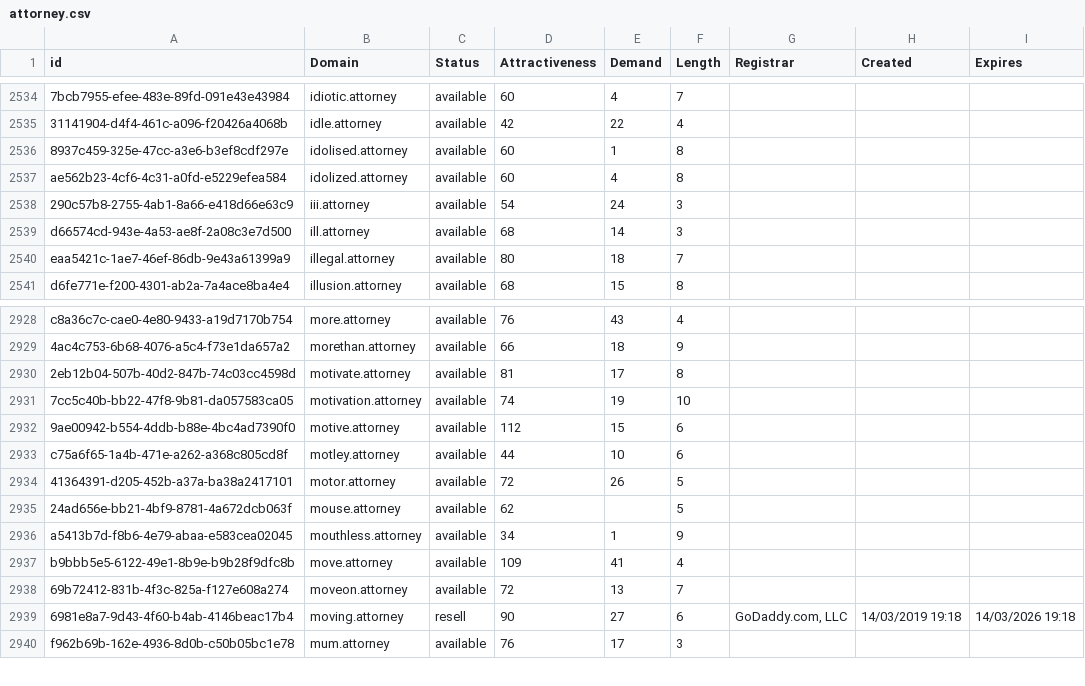
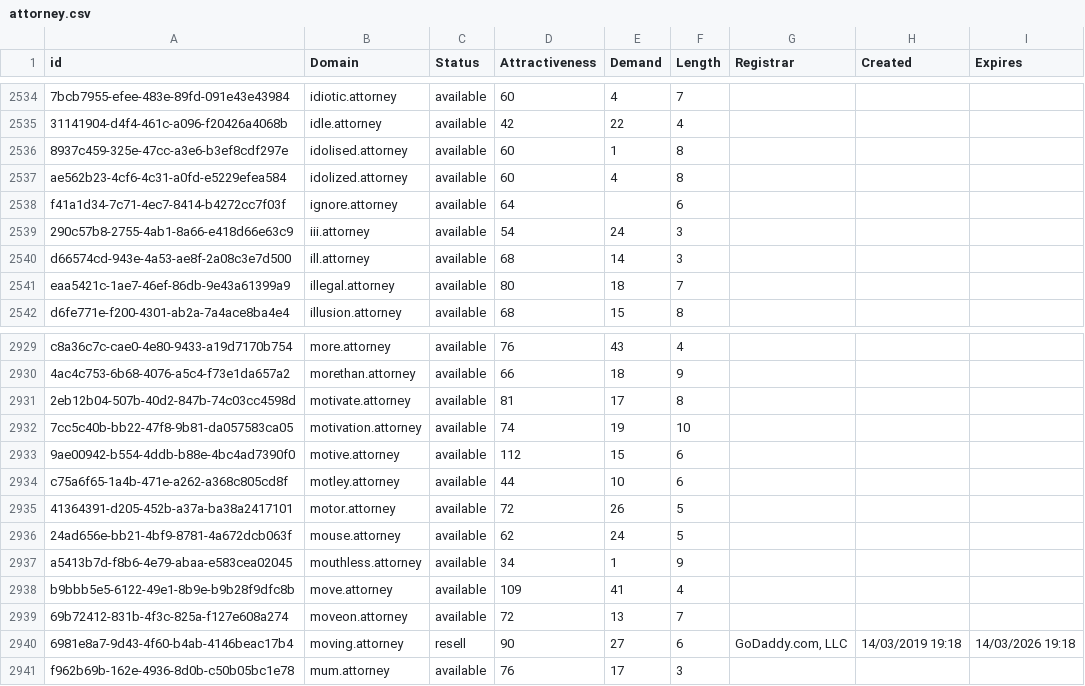
Before and after one commit to UniqueDomains/attorney-oneword-domains, a CSV file: attorney.csv, drawn as a sheet; only a part is shown, gaps mark what is left out; addresses are those after the commit; the diff names each change by its address in the sheet, - before the commit and + after, or states it on an @@ line.

Commit message:
Domains update

```diff
--- a/attorney.csv
+++ b/attorney.csv
+row 2538: f41a1d34-7c71-4ec7-8414-b4272cc7f03f | ignore.attorney | available | 64 |  | 6
-E2936 (Demand): (empty)
+E2936 (Demand): 24
```
Also changed, not shown: 2 other files.
